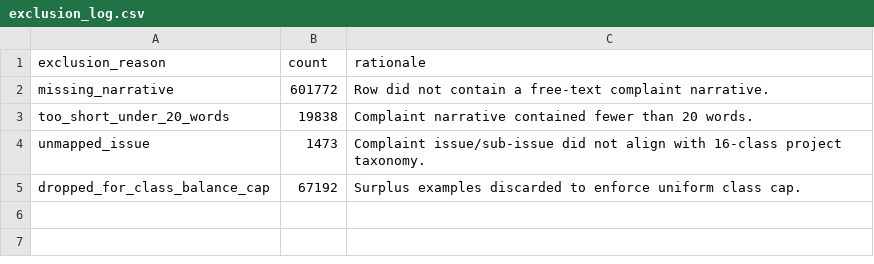
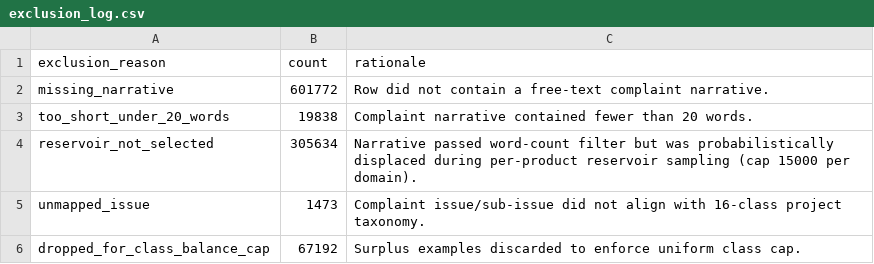
Before and after one commit to Fantom-1/Cross-Domain-Complaint-understanding-via-multilingual-Encoders, a CSV file: data/manifests/exclusion_log.csv, drawn as a sheet.

Commit message:
fix(audit): resolve all 6 Phase A audit findings
- fix(docs): sync repository_audit.md Phase A checklist (7 items were
  falsely unchecked after completion); add Phase B Known Gaps table
  documenting cross-domain split prerequisite and corrected reviewer label
- fix(data): correct reviewer field from 'Automated Rule Engine (Reviewed)'
  to 'automated_rule_engine' in map_intents.py and source_label_mapping.csv;
  the parenthetical implied human sign-off that never occurred
- fix(data): add reservoir_not_selected=305,634 to exclusion_log.csv;
  fix eligible narrative count 439,860->420,022 in baseline_data_readiness.md;
  add reconciliation checksum row; all 1,041,632 scanned rows now fully traced
- fix(pipeline): build_canonical.py now tracks and exports reservoir_not_selected
  count so future runs produce a complete exclusion log automatically
- fix(docs): correct Mersenne prime in data_preparation_methodology.md from
  2^61-1 to 2^31-1 to match dedup.py implementation (code was correct, doc wrong)
- fix(security): replace unsafe os.remove+os.rename in download.py with
  os.replace() for atomic write; original file is untouched if rename fails

```diff
--- a/data/manifests/exclusion_log.csv
+++ b/data/manifests/exclusion_log.csv
@@ -3,2 +3,3 @@ missing_narrative,601772,Row did not contain a free-text complaint narrative.
 too_short_under_20_words,19838,Complaint narrative contained fewer than 20 words.
+reservoir_not_selected,305634,Narrative passed word-count filter but was probabilistically displaced during per-product reservoir sampling (cap 15000 per domain).
 unmapped_issue,1473,Complaint issue/sub-issue did not align with 16-class project taxonomy.
```
Also changed, not shown: data/manifests/source_label_mapping.csv, 6 other files.
